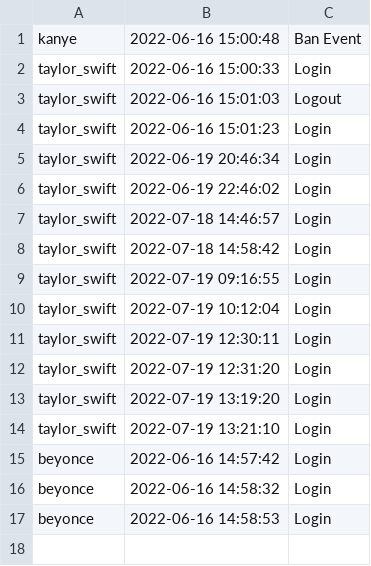
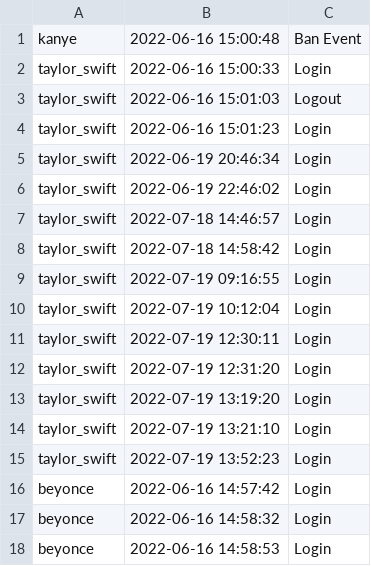
Before and after one commit to jakub-gierus/csc207-project, a CSV file: phase1/storage/events.csv, drawn as a sheet; the diff names each change by its address in the sheet, - before the commit and + after, or states it on an @@ line.

```diff
--- a/phase1/storage/events.csv
+++ b/phase1/storage/events.csv
+row 15: taylor_swift | 2022-07-19 13:52:23 | Login
```
Also changed, not shown: 12 other files.
